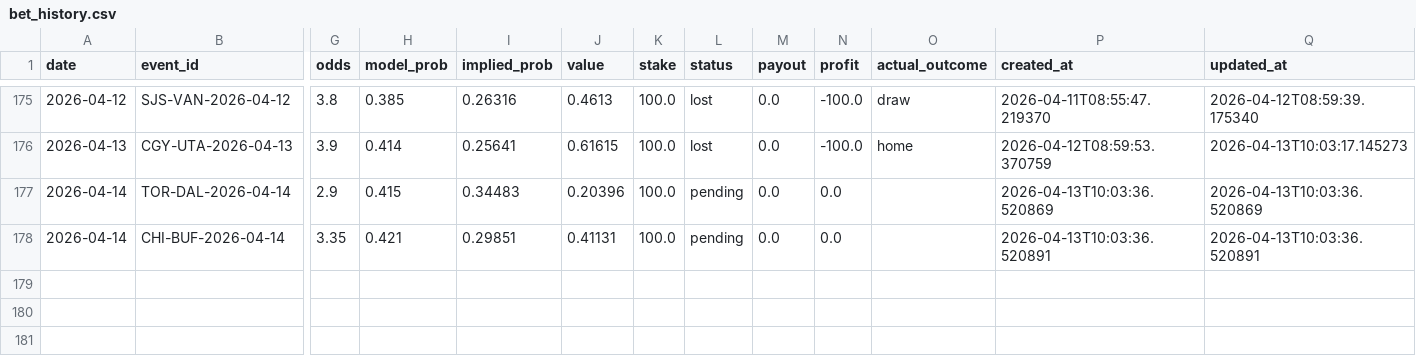
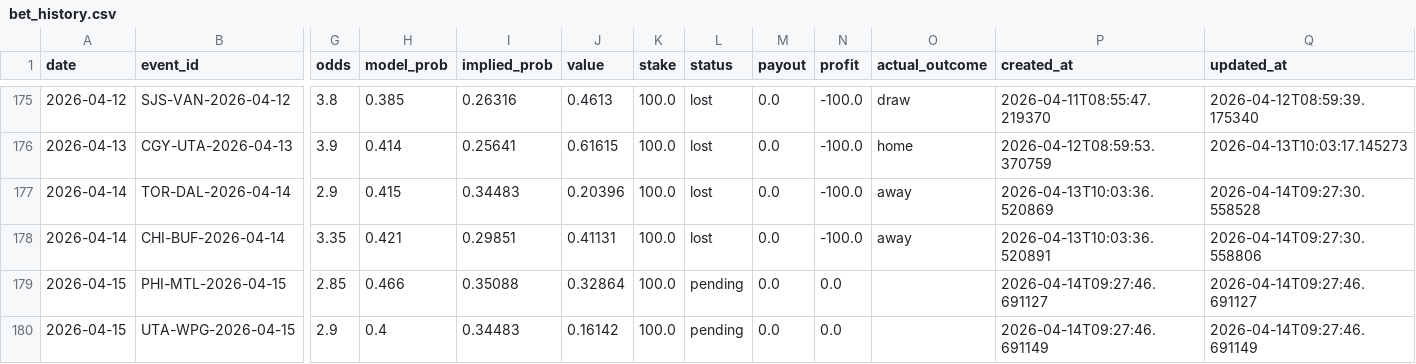
Before and after one commit to egeiran/NHL-ML-Prediction-Model, a CSV file: NHL/data/bet_history.csv, drawn as a sheet; only a part is shown, gaps mark what is left out; rows hold the shown columns only; the diff names each change by its address in the sheet, - before the commit and + after, or states it on an @@ line.

```diff
--- a/NHL/data/bet_history.csv
+++ b/NHL/data/bet_history.csv
-L177:L178 (status): pending
+L177:L178 (status): lost
-N177:N178 (profit): 0.0
+N177:N178 (profit): -100.0
-O177:O178 (actual_outcome): (empty)
+O177:O178 (actual_outcome): away
-Q177 (updated_at): 2026-04-13T10:03:36.520869
+Q177 (updated_at): 2026-04-14T09:27:30.558528
-Q178 (updated_at): 2026-04-13T10:03:36.520891
+Q178 (updated_at): 2026-04-14T09:27:30.558806
+row 179: 2026-04-15 | PHI-MTL-2026-04-15 | 2.85 | 0.466 | 0.35088 | 0.32864 | 100.0 | pending | 0.0 | 0.0 |  | 2026-04-14T09:27:46.691127 | 2026-04-14T09:27:46.691127
+row 180: 2026-04-15 | UTA-WPG-2026-04-15 | 2.9 | 0.4 | 0.34483 | 0.16142 | 100.0 | pending | 0.0 | 0.0 |  | 2026-04-14T09:27:46.691149 | 2026-04-14T09:27:46.691149
```
Also changed, not shown: NHL/data/bet_below_threshold.csv, 4 other files.
